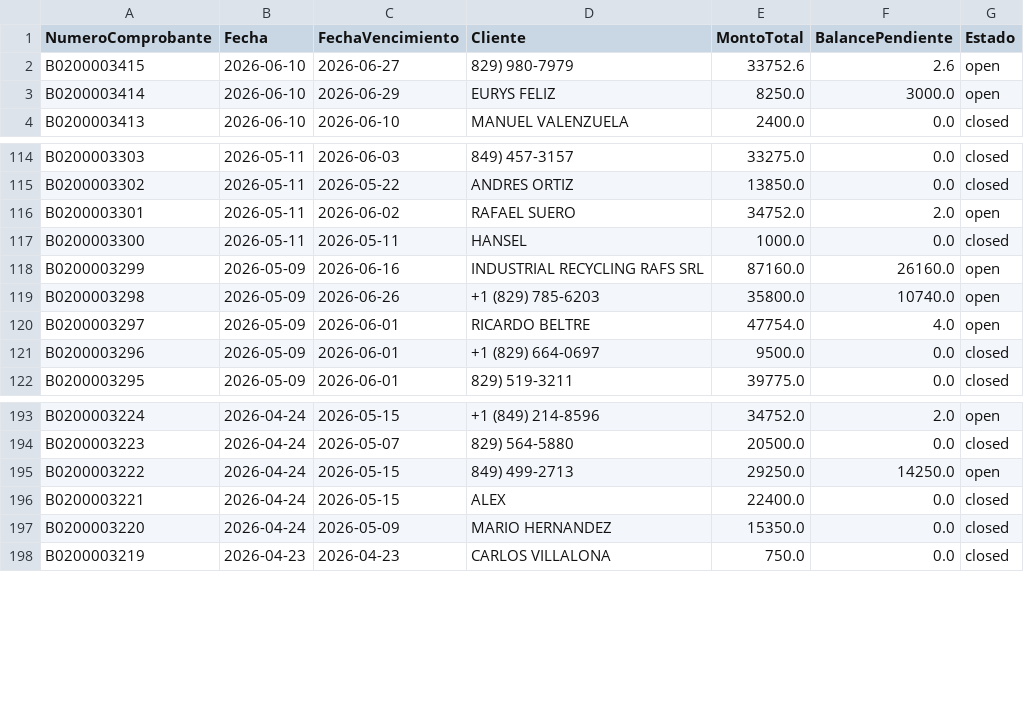
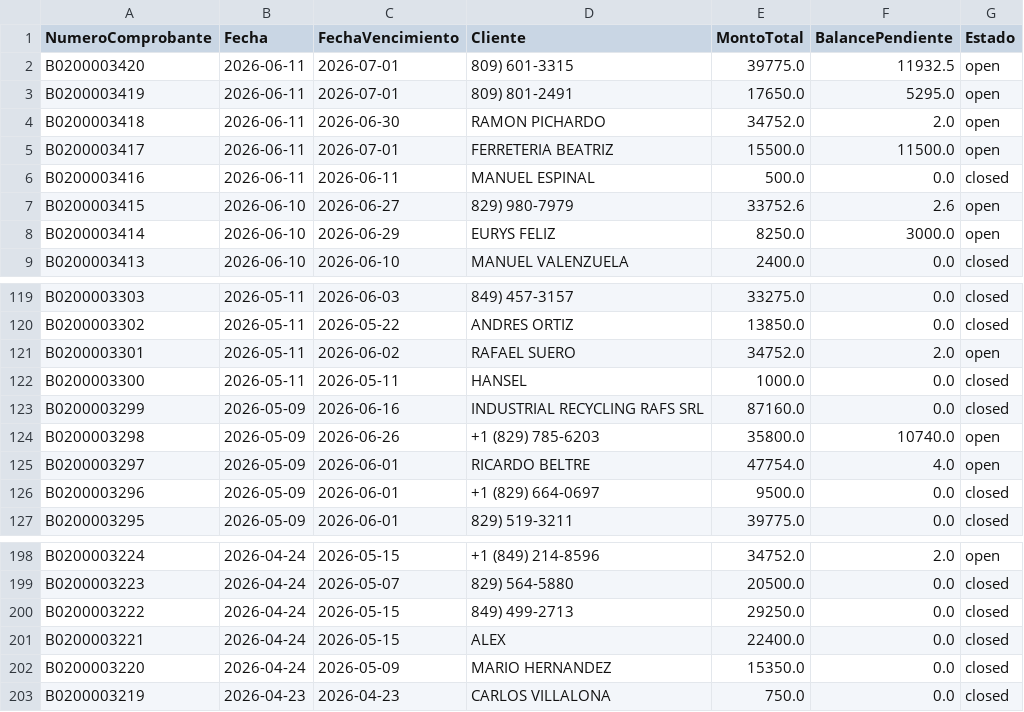
Before and after one commit to Osiris-14/reporte-cxc-alegra, a CSV file: cxc_Cuentasporcobrar.csv, drawn as a sheet; only a part is shown, gaps mark what is left out.

```diff
--- a/cxc_Cuentasporcobrar.csv
+++ b/cxc_Cuentasporcobrar.csv
@@ -1,2 +1,7 @@
 NumeroComprobante,Fecha,FechaVencimiento,Cliente,MontoTotal,BalancePendiente,Estado
+B0200003420,2026-06-11,2026-07-01,809) 601-3315,39775.0,11932.5,open
+B0200003419,2026-06-11,2026-07-01,809) 801-2491,17650.0,5295.0,open
+B0200003418,2026-06-11,2026-06-30,RAMON PICHARDO,34752.0,2.0,open
+B0200003417,2026-06-11,2026-07-01,FERRETERIA BEATRIZ,15500.0,11500.0,open
+B0200003416,2026-06-11,2026-06-11,MANUEL ESPINAL,500.0,0.0,closed
 B0200003415,2026-06-10,2026-06-27,829) 980-7979,33752.6,2.6,open
@@ -117,3 +122,3 @@ B0200003301,2026-05-11,2026-06-02,RAFAEL SUERO,34752.0,2.0,open
 B0200003300,2026-05-11,2026-05-11,HANSEL,1000.0,0.0,closed
-B0200003299,2026-05-09,2026-06-16,INDUSTRIAL RECYCLING RAFS SRL,87160.0,26160.0,open
+B0200003299,2026-05-09,2026-06-16,INDUSTRIAL RECYCLING RAFS SRL,87160.0,0.0,closed
 B0200003298,2026-05-09,2026-06-26,+1 (829) 785-6203,35800.0,10740.0,open
@@ -194,3 +199,3 @@ B0200003224,2026-04-24,2026-05-15,+1 (849) 214-8596,34752.0,2.0,open
 B0200003223,2026-04-24,2026-05-07,829) 564-5880,20500.0,0.0,closed
-B0200003222,2026-04-24,2026-05-15,849) 499-2713,29250.0,14250.0,open
+B0200003222,2026-04-24,2026-05-15,849) 499-2713,29250.0,0.0,closed
 B0200003221,2026-04-24,2026-05-15,ALEX,22400.0,0.0,closed
```
